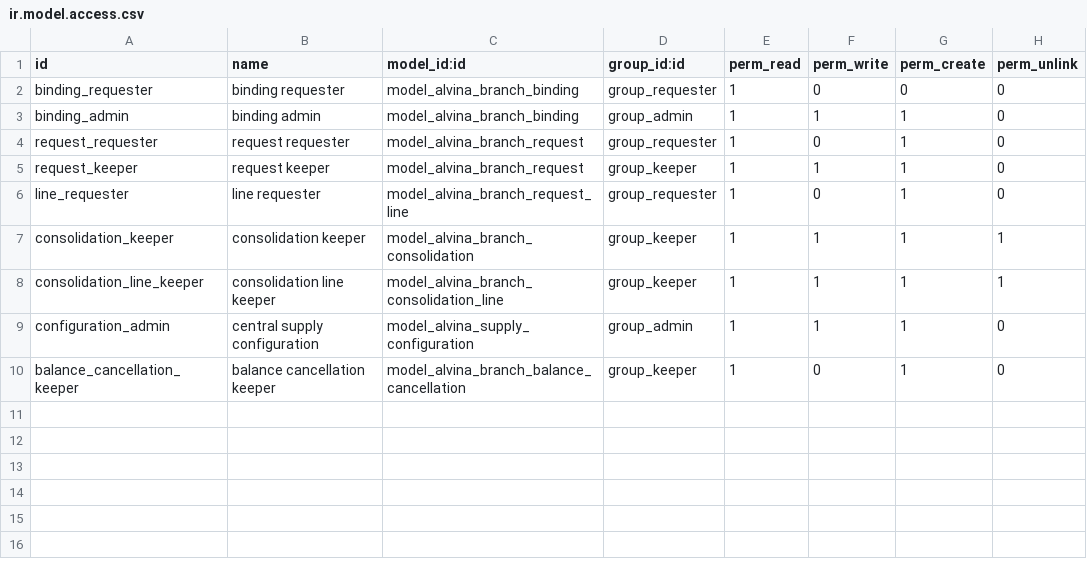
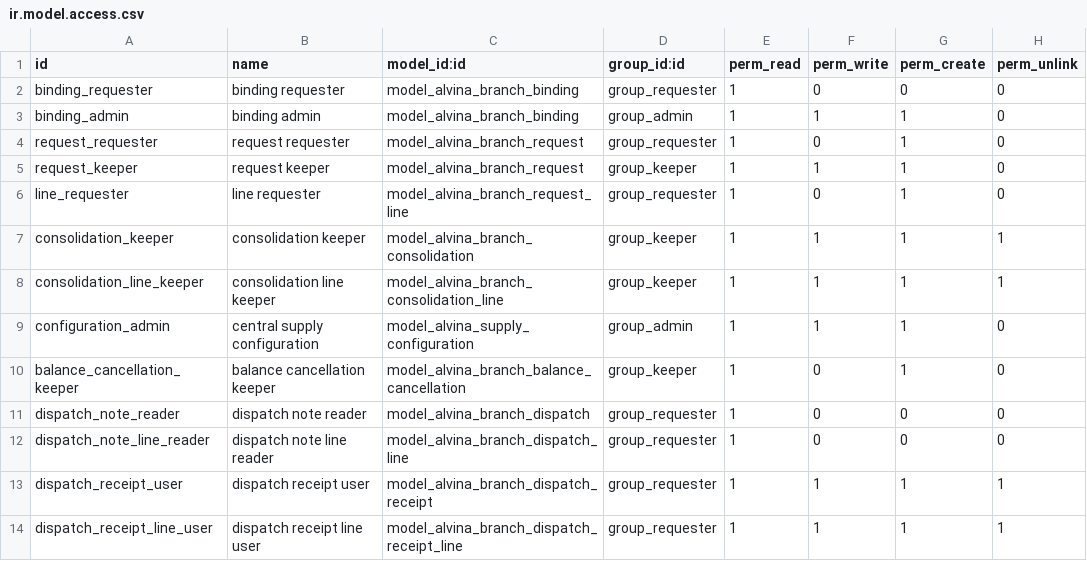
Before and after one commit to GiulianaEmay/alvina-odoo-forms, a CSV file: alvina_branch_requisition/security/ir.model.access.csv, drawn as a sheet; the diff names each change by its address in the sheet, - before the commit and + after, or states it on an @@ line.

Commit message:
feat: automate branch purchases and restrict Industry logistics sales
Confirm each validated OC/OV pair automatically and retain only dispatch and receipt as operational confirmations. Add immutable valued dispatch guides, real buyer receipts with discrepancies, and Peru plus-two-day request dates.

Keep company memberships and historical records intact; reject unsupported native integrations. Verified with 176 Odoo tests, 21 Python tests, 5 DOM tests, clean install, v2 upgrade and authenticated concurrent HTTP/PDF checks. No production deployment.

```diff
--- a/alvina_branch_requisition/security/ir.model.access.csv
+++ b/alvina_branch_requisition/security/ir.model.access.csv
+row 11: dispatch_note_reader | dispatch note reader | model_alvina_branch_dispatch | group_requester | 1 | 0 | 0 | 0
+row 12: dispatch_note_line_reader | dispatch note line reader | model_alvina_branch_dispatch_line | group_requester | 1 | 0 | 0 | 0
+row 13: dispatch_receipt_user | dispatch receipt user | model_alvina_branch_dispatch_receipt | group_requester | 1 | 1 | 1 | 1
+row 14: dispatch_receipt_line_user | dispatch receipt line user | model_alvina_branch_dispatch_receipt_line | group_requester | 1 | 1 | 1 | 1
```
Also changed, not shown: 43 other files.
